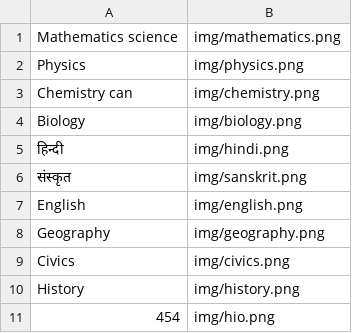
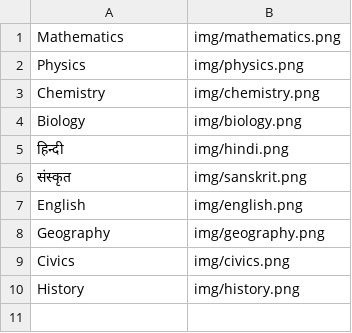
Before and after one commit to ashishgupta2209/TGlearn-2, a CSV file: Subjects/subjects_bihar_board_10.csv, drawn as a sheet.

```diff
--- a/Subjects/subjects_bihar_board_10.csv
+++ b/Subjects/subjects_bihar_board_10.csv
@@ -1,4 +1,4 @@
-Mathematics science,img/mathematics.png
+Mathematics,img/mathematics.png
 Physics,img/physics.png
-Chemistry can,img/chemistry.png
+Chemistry,img/chemistry.png
 Biology,img/biology.png
@@ -10,2 +10 @@ Civics,img/civics.png
 History,img/history.png
-454,img/hio.png
```
Also changed, not shown: 7 other files.
